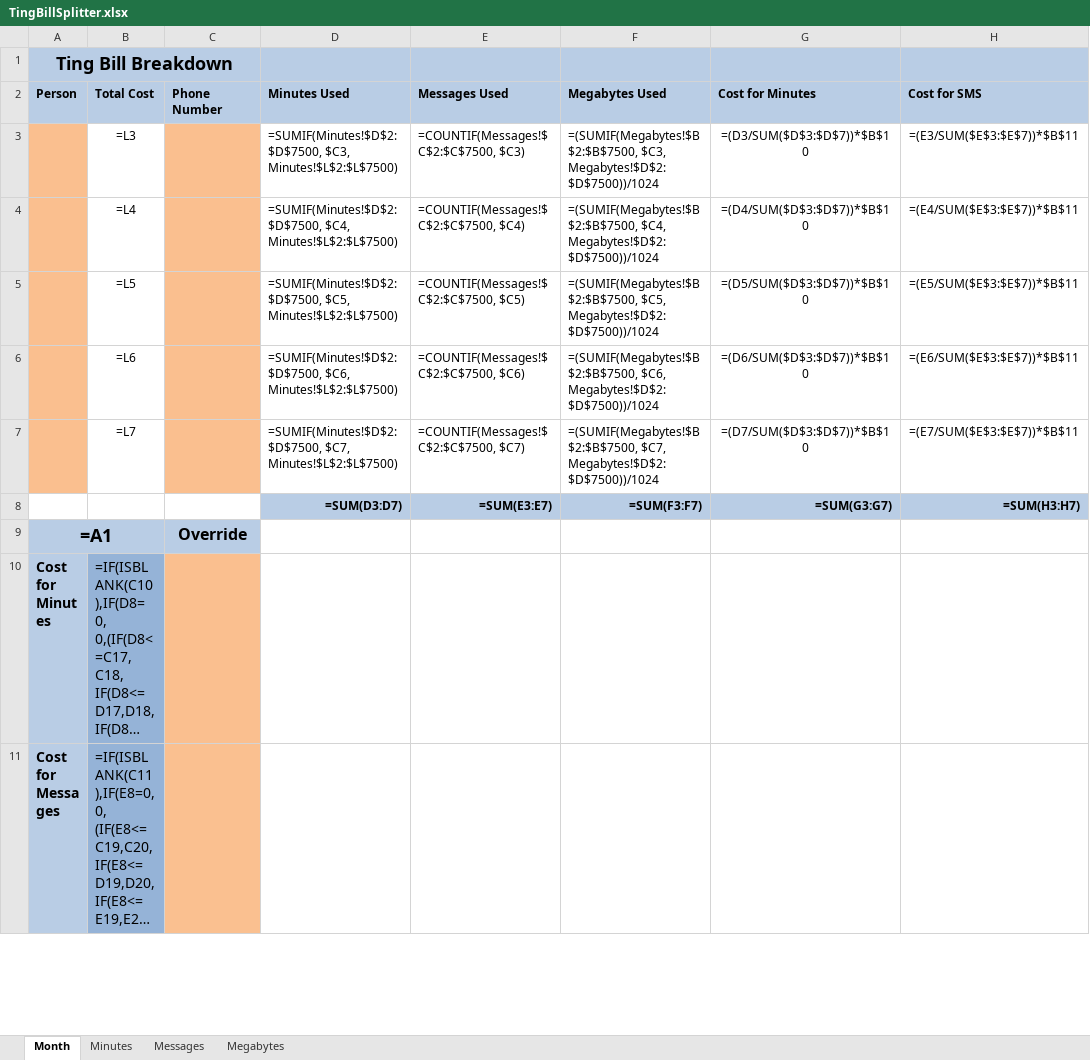
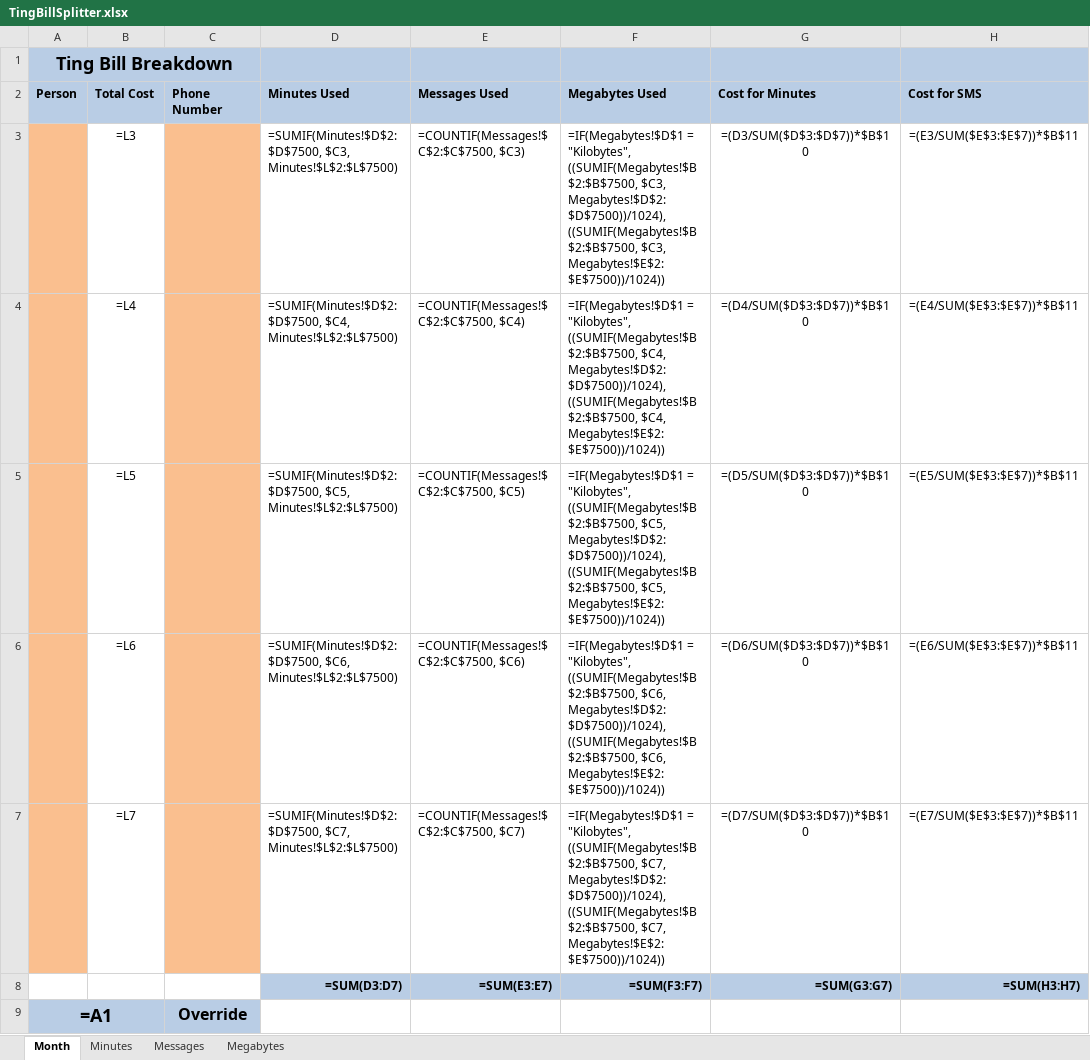
Before and after one commit to stefprez/TingBillSplitter, an Excel workbook: TingBillSplitter.xlsx, sheet Month, drawn as a sheet; only a part is shown; the shorter side is filled out with more unchanged rows; long unchanged cells end in …; values as stored, in another font and other column widths than the file's, no borders; formulas are shown in place of their values; conditional formats not drawn; the diff names each change by its address in the sheet, - before the commit and + after, or states it on an @@ line.

Commit message:
Added support for different data CSVs
Ting seems to be inconsistent with their CSV output format, at least for
their Data CSVs, sometimes including a Nickname column, and sometimes
not. I added a conditional to sum the correct column given the CSV is in
the format of the two types of Data CSVs I have been notified of.

```diff
--- a/TingBillSplitter.xlsx (sheet Month)
+++ b/TingBillSplitter.xlsx (sheet Month)
-F3 (Megabytes Used): =(SUMIF(Megabytes!$B$2:$B$7500, $C3, Megabytes!$D$2:$D$7500))/1024
+F3 (Megabytes Used): =IF(Megabytes!$D$1 = "Kilobytes", ((SUMIF(Megabytes!$B$2:$B$7500, $C3, Megabytes!$D$2:$D$7500))/1024), ((SUMIF(Megabytes!$B$2:$B$7500, $C3, Megabytes!$E$2:$E$7500))/1024))
-F4 (Megabytes Used): =(SUMIF(Megabytes!$B$2:$B$7500, $C4, Megabytes!$D$2:$D$7500))/1024
+F4 (Megabytes Used): =IF(Megabytes!$D$1 = "Kilobytes", ((SUMIF(Megabytes!$B$2:$B$7500, $C4, Megabytes!$D$2:$D$7500))/1024), ((SUMIF(Megabytes!$B$2:$B$7500, $C4, Megabytes!$E$2:$E$7500))/1024))
-F5 (Megabytes Used): =(SUMIF(Megabytes!$B$2:$B$7500, $C5, Megabytes!$D$2:$D$7500))/1024
+F5 (Megabytes Used): =IF(Megabytes!$D$1 = "Kilobytes", ((SUMIF(Megabytes!$B$2:$B$7500, $C5, Megabytes!$D$2:$D$7500))/1024), ((SUMIF(Megabytes!$B$2:$B$7500, $C5, Megabytes!$E$2:$E$7500))/1024))
-F6 (Megabytes Used): =(SUMIF(Megabytes!$B$2:$B$7500, $C6, Megabytes!$D$2:$D$7500))/1024
+F6 (Megabytes Used): =IF(Megabytes!$D$1 = "Kilobytes", ((SUMIF(Megabytes!$B$2:$B$7500, $C6, Megabytes!$D$2:$D$7500))/1024), ((SUMIF(Megabytes!$B$2:$B$7500, $C6, Megabytes!$E$2:$E$7500))/1024))
-F7 (Megabytes Used): =(SUMIF(Megabytes!$B$2:$B$7500, $C7, Megabytes!$D$2:$D$7500))/1024
+F7 (Megabytes Used): =IF(Megabytes!$D$1 = "Kilobytes", ((SUMIF(Megabytes!$B$2:$B$7500, $C7, Megabytes!$D$2:$D$7500))/1024), ((SUMIF(Megabytes!$B$2:$B$7500, $C7, Megabytes!$E$2:$E$7500))/1024))
```
Also changed, not shown: 1 other file.
